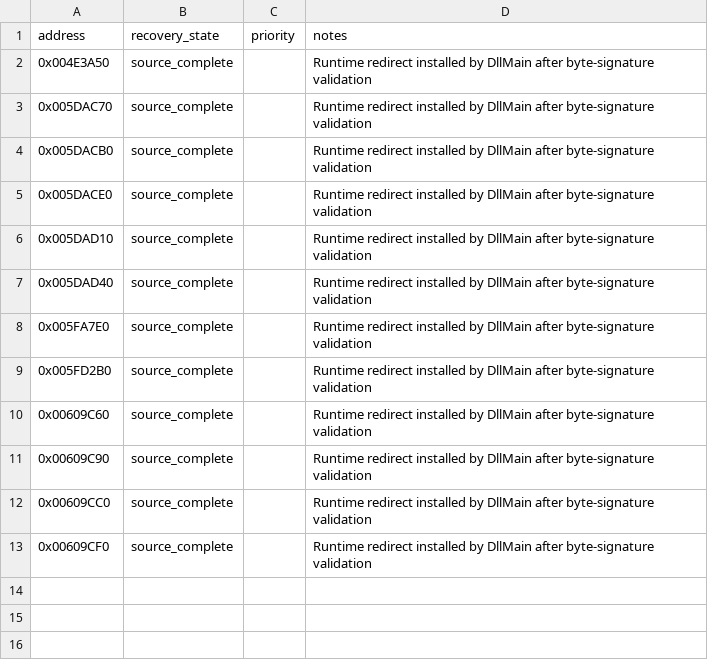
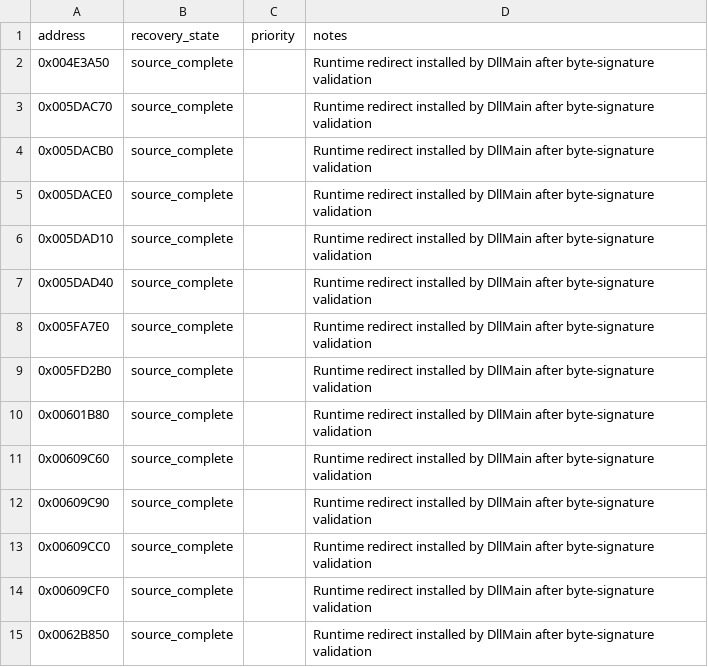
Before and after one commit to fran6co/OpenSMACX, a CSV file: docs/recovery-overrides.csv, drawn as a sheet; the diff names each change by its address in the sheet, - before the commit and + after, or states it on an @@ line.

```diff
--- a/docs/recovery-overrides.csv
+++ b/docs/recovery-overrides.csv
+row 10: 0x00601B80 | source_complete |  | Runtime redirect installed by DllMain after byte-signature validation
+row 15: 0x0062B850 | source_complete |  | Runtime redirect installed by DllMain after byte-signature validation
```
Also changed, not shown: docs/recovery/priorities.csv, 10 other files.
